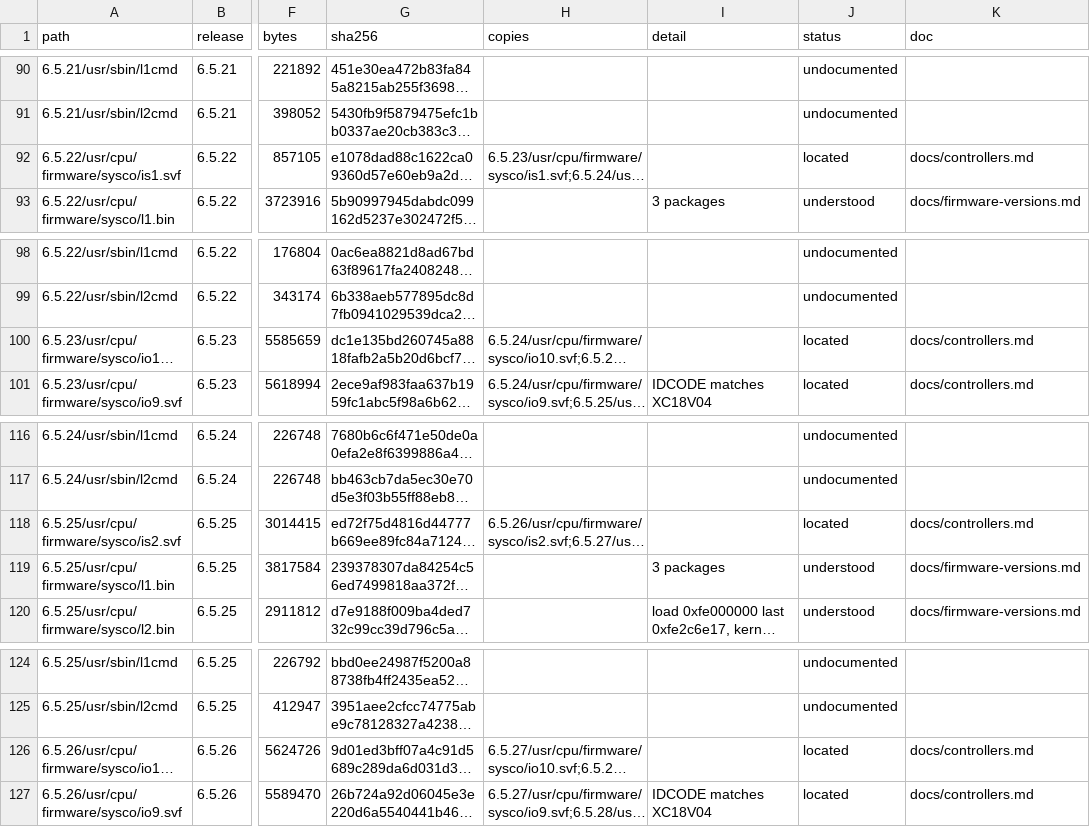
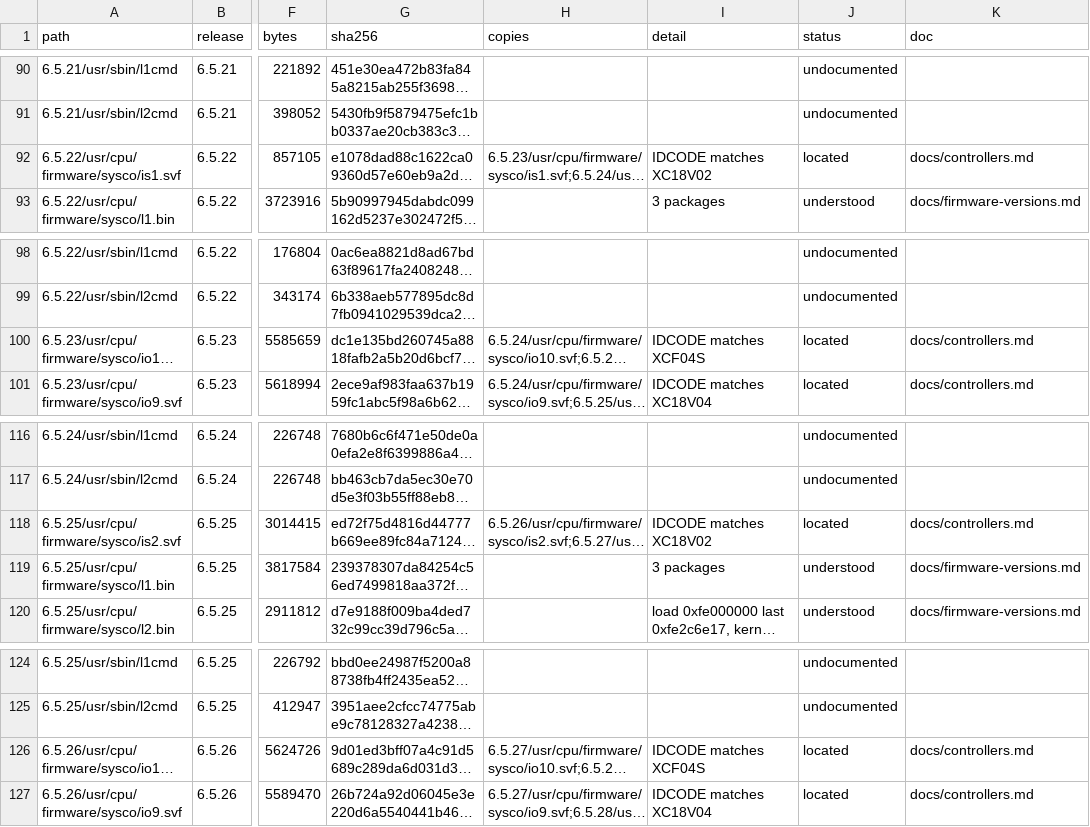
Before and after one commit to jamesbraid/sysco, a TSV file: docs/inventory/images.tsv, drawn as a sheet; only a part is shown, gaps mark what is left out; long unchanged cells end in …; the diff names each change by its address in the sheet, - before the commit and + after, or states it on an @@ line.

Commit message:
docs/controllers: cite DS026 for the XC18V02 IDCODE
The XC18V02 IDCODEs in the controller note came from search summaries.
Xilinx DS026 (XC18V00 Series, v6.1, February 5, 2019), Table 5 on page 7,
gives 05025093h or <v>5035093h, which matches the two IRIX-set files
(is1.svf, is2.svf). The note now cites that table and the PDF's sha256.

The retools pin moves to the sgi-retools commit that names XC18V02 and
XCF04S by IDCODE, so the inventory's SVF label column now names the part
for is1.svf and io10.svf.

```diff
--- a/docs/inventory/images.tsv
+++ b/docs/inventory/images.tsv
-I92 (detail): (empty)
+I92 (detail): IDCODE matches XC18V02
-I100 (detail): (empty)
+I100 (detail): IDCODE matches XCF04S
-I118 (detail): (empty)
+I118 (detail): IDCODE matches XC18V02
-I126 (detail): (empty)
+I126 (detail): IDCODE matches XCF04S
```
Also changed, not shown: 1 other file.
